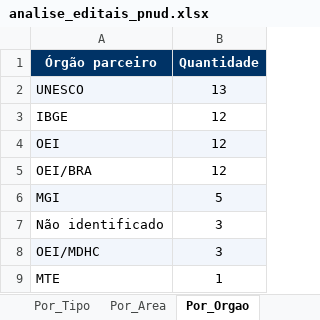
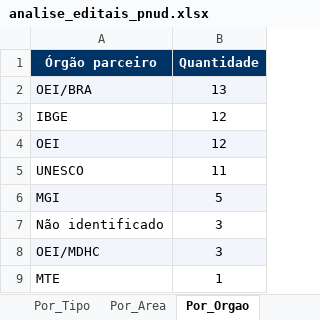
Before and after one commit to jorgel-mendes/analise-editais, an Excel workbook: analise_editais_pnud.xlsx, sheet Por_Orgao, drawn as a sheet; values as stored, in another font and other column widths than the file's, no borders; removed rows and columns are numbered as before the commit, all else as after; the diff names each change by its address in the sheet, - before the commit and + after, or states it on an @@ line.

```diff
--- a/analise_editais_pnud.xlsx (sheet Por_Orgao)
+++ b/analise_editais_pnud.xlsx (sheet Por_Orgao)
-A2 (Órgão parceiro): UNESCO
+A2 (Órgão parceiro): OEI/BRA
-row 5: OEI/BRA | 12
+row 5: UNESCO | 11
```
Also changed, not shown: sheet Editais, sheet Resumo, sheet Perfis, sheet Por_Fonte, sheet Por_Tipo, sheet Por_Area, 1 more sheet, 6 other files.
